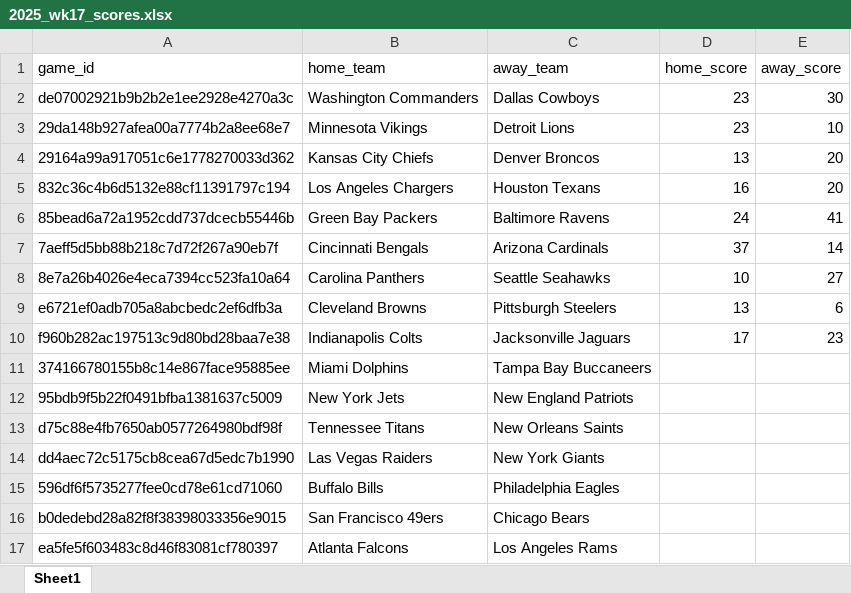
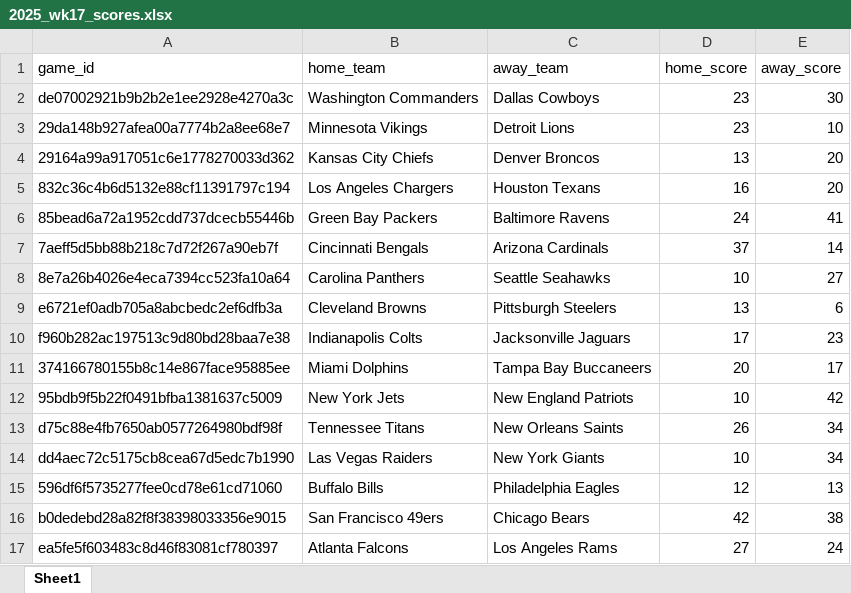
Before and after one commit to Clownworldenjoyer76/nikki_and_mat_bets, an Excel workbook: docs/data/scores/2025_wk17_scores.xlsx, sheet Sheet1, drawn as a sheet; values as stored, in another font and other column widths than the file's, no borders; charts and pictures not drawn; the diff names each change by its address in the sheet, - before the commit and + after, or states it on an @@ line.

Commit message:
Add files via upload

```diff
--- a/docs/data/scores/2025_wk17_scores.xlsx (sheet Sheet1)
+++ b/docs/data/scores/2025_wk17_scores.xlsx (sheet Sheet1)
-D11 (home_score): (empty)
+D11 (home_score): 20
-E11 (away_score): (empty)
+E11 (away_score): 17
-D12 (home_score): (empty)
+D12 (home_score): 10
-E12 (away_score): (empty)
+E12 (away_score): 42
-D13 (home_score): (empty)
+D13 (home_score): 26
-E13:E14 (away_score): (empty)
+E13:E14 (away_score): 34
-D14 (home_score): (empty)
+D14 (home_score): 10
-D15 (home_score): (empty)
+D15 (home_score): 12
-E15 (away_score): (empty)
+E15 (away_score): 13
-D16 (home_score): (empty)
+D16 (home_score): 42
-E16 (away_score): (empty)
+E16 (away_score): 38
-D17 (home_score): (empty)
+D17 (home_score): 27
-E17 (away_score): (empty)
+E17 (away_score): 24
```
